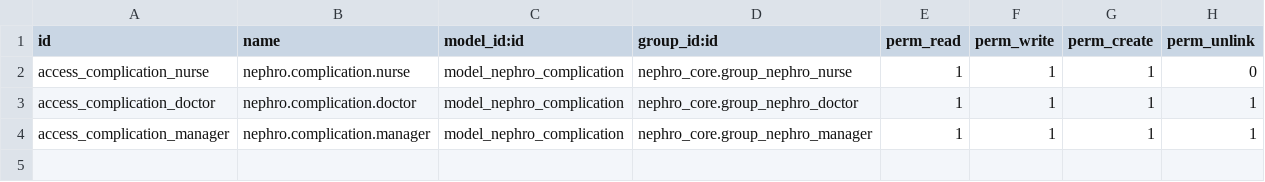
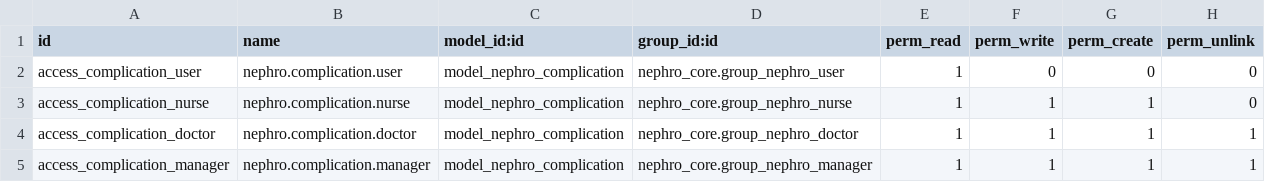
Before and after one commit to YoussouphNdiour/as-shafi-v2, a CSV file: nephro_complications/security/ir.model.access.csv, drawn as a sheet.

```diff
--- a/nephro_complications/security/ir.model.access.csv
+++ b/nephro_complications/security/ir.model.access.csv
@@ -1,2 +1,3 @@
 id,name,model_id:id,group_id:id,perm_read,perm_write,perm_create,perm_unlink
+access_complication_user,nephro.complication.user,model_nephro_complication,nephro_core.group_nephro_user,1,0,0,0
 access_complication_nurse,nephro.complication.nurse,model_nephro_complication,nephro_core.group_nephro_nurse,1,1,1,0
```
Also changed, not shown: 15 other files.
